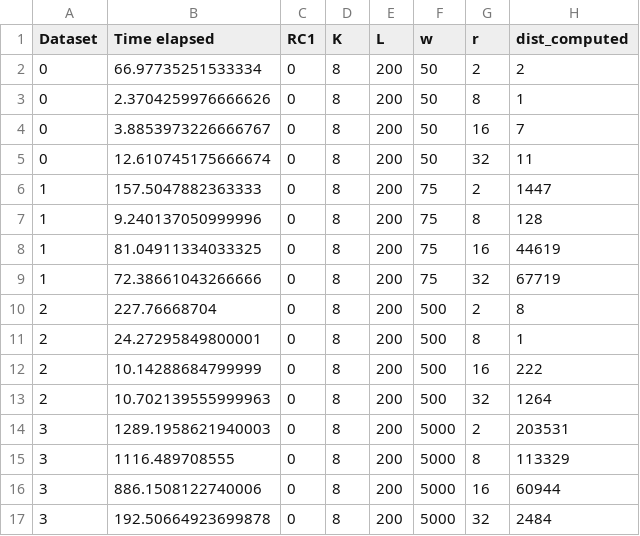
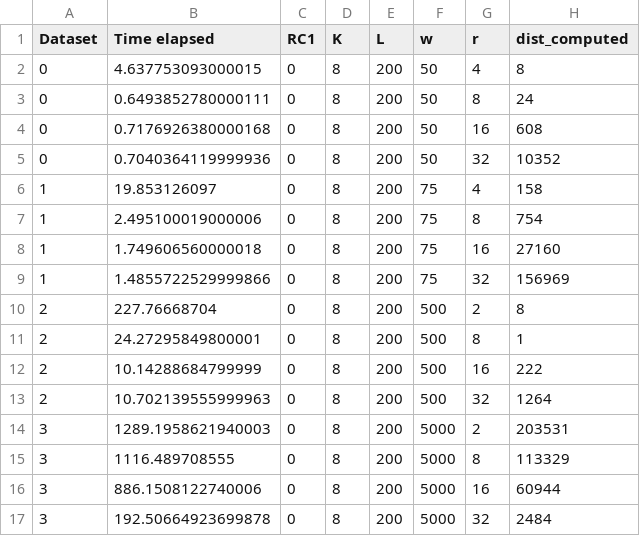
Before and after one commit to aidaLabDEI/LEIT-motifs, a CSV file: results/R_results.csv, drawn as a sheet.

```diff
--- a/results/R_results.csv
+++ b/results/R_results.csv
@@ -1,10 +1,10 @@
 Dataset,Time elapsed,RC1,K,L,w,r,dist_computed
-0,66.97735251533334,0,8,200,50,2,2
-0,2.3704259976666626,0,8,200,50,8,1
-0,3.8853973226666767,0,8,200,50,16,7
-0,12.610745175666674,0,8,200,50,32,11
-1,157.5047882363333,0,8,200,75,2,1447
-1,9.240137050999996,0,8,200,75,8,128
-1,81.04911334033325,0,8,200,75,16,44619
-1,72.38661043266666,0,8,200,75,32,67719
+0,4.637753093000015,0,8,200,50,4,8
+0,0.6493852780000111,0,8,200,50,8,24
+0,0.7176926380000168,0,8,200,50,16,608
+0,0.7040364119999936,0,8,200,50,32,10352
+1,19.853126097,0,8,200,75,4,158
+1,2.495100019000006,0,8,200,75,8,754
+1,1.749606560000018,0,8,200,75,16,27160
+1,1.4855722529999866,0,8,200,75,32,156969
 2,227.76668704,0,8,200,500,2,8
```
Also changed, not shown: results/K_results.csv, results/L_results.csv, 20 other files.
